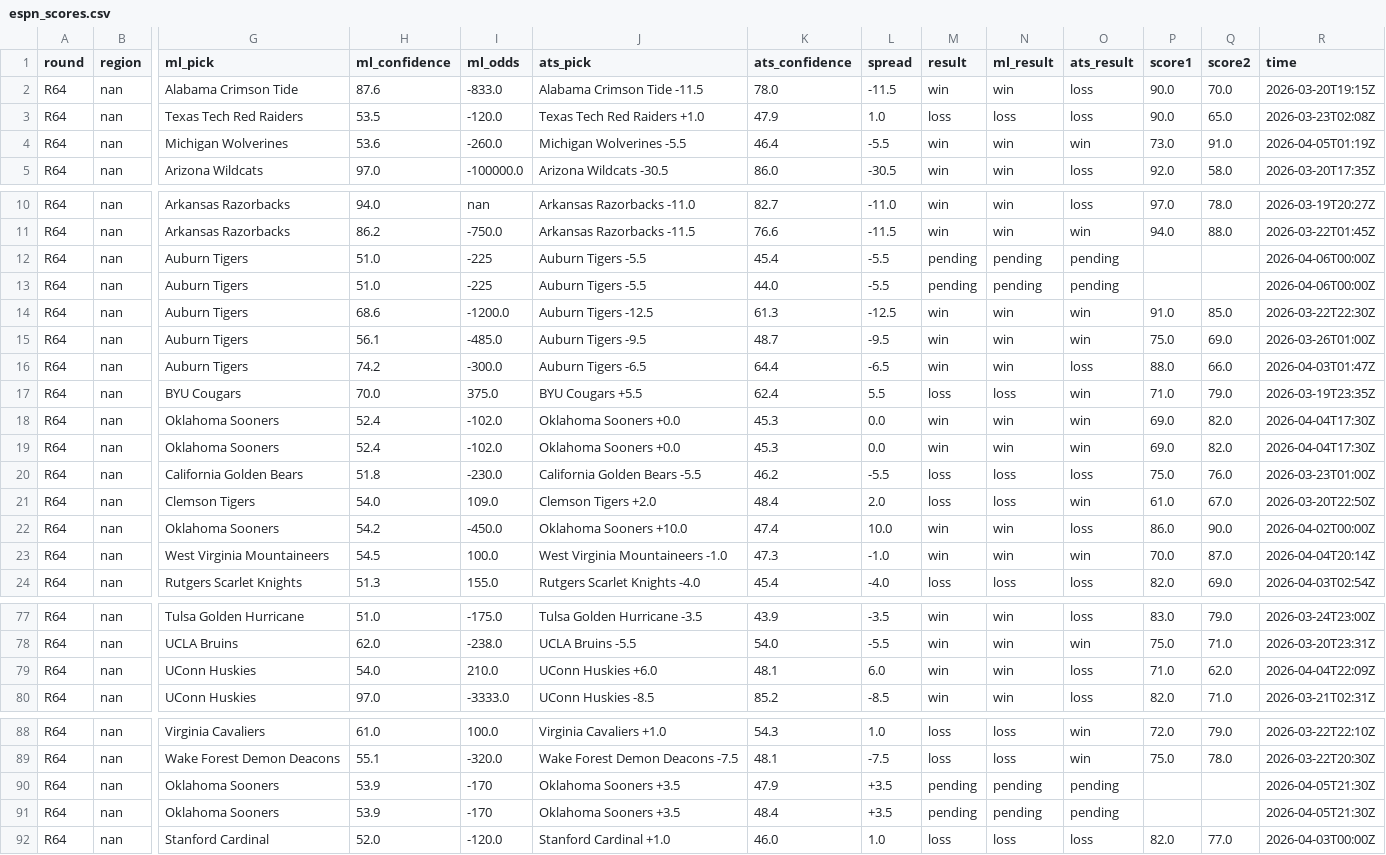
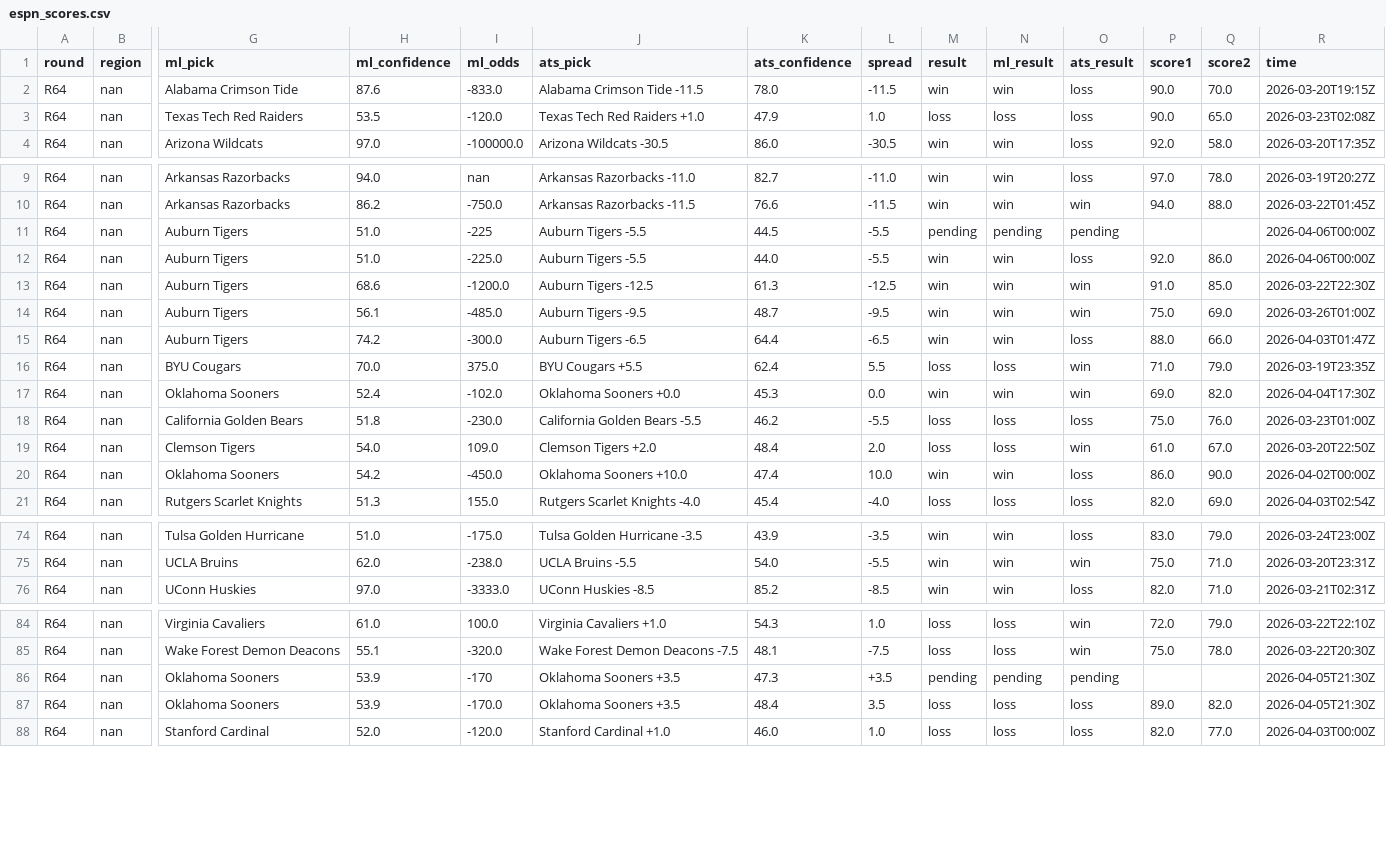
Before and after one commit to ctorres2406/sixth-sense-strategy, a CSV file: data/espn_scores.csv, drawn as a sheet; only a part is shown, gaps mark what is left out; removed rows and columns are numbered as before the commit, all else as after; rows hold the shown columns only; the diff covers the shown part only; the diff names each change by its address in the sheet, - before the commit and + after, or states it on an @@ line.

```diff
--- a/data/espn_scores.csv
+++ b/data/espn_scores.csv
-row 4: R64 | nan | Michigan Wolverines | 53.6 | -260.0 | Michigan Wolverines -5.5 | 46.4 | -5.5 | win | win | win | 73.0 | 91.0 | 2026-04-05T01:19Z
-K11 (ats_confidence): 45.4
+K11 (ats_confidence): 44.5
-I12 (ml_odds): -225
+I12 (ml_odds): -225.0
-M12 (result): pending
+M12 (result): win
-N12 (ml_result): pending
+N12 (ml_result): win
-O12 (ats_result): pending
+O12 (ats_result): loss
-P12 (score1): (empty)
+P12 (score1): 92.0
-Q12 (score2): (empty)
+Q12 (score2): 86.0
-row 19: R64 | nan | Oklahoma Sooners | 52.4 | -102.0 | Oklahoma Sooners +0.0 | 45.3 | 0.0 | win | win | win | 69.0 | 82.0 | 2026-04-04T17:30Z
-row 23: R64 | nan | West Virginia Mountaineers | 54.5 | 100.0 | West Virginia Mountaineers -1.0 | 47.3 | -1.0 | win | win | win | 70.0 | 87.0 | 2026-04-04T20:14Z
-row 79: R64 | nan | UConn Huskies | 54.0 | 210.0 | UConn Huskies +6.0 | 48.1 | 6.0 | win | win | loss | 71.0 | 62.0 | 2026-04-04T22:09Z
-K86 (ats_confidence): 47.9
+K86 (ats_confidence): 47.3
-I87 (ml_odds): -170
+I87 (ml_odds): -170.0
-L87 (spread): +3.5
+L87 (spread): 3.5
-M87 (result): pending
+M87 (result): loss
-N87 (ml_result): pending
+N87 (ml_result): loss
-O87 (ats_result): pending
+O87 (ats_result): loss
-P87 (score1): (empty)
+P87 (score1): 89.0
-Q87 (score2): (empty)
+Q87 (score2): 82.0
```
Also changed, not shown: 4 edited cells elsewhere in this file, data/espn_raw.csv, data/momentum_profiles.csv, 2 other files.
